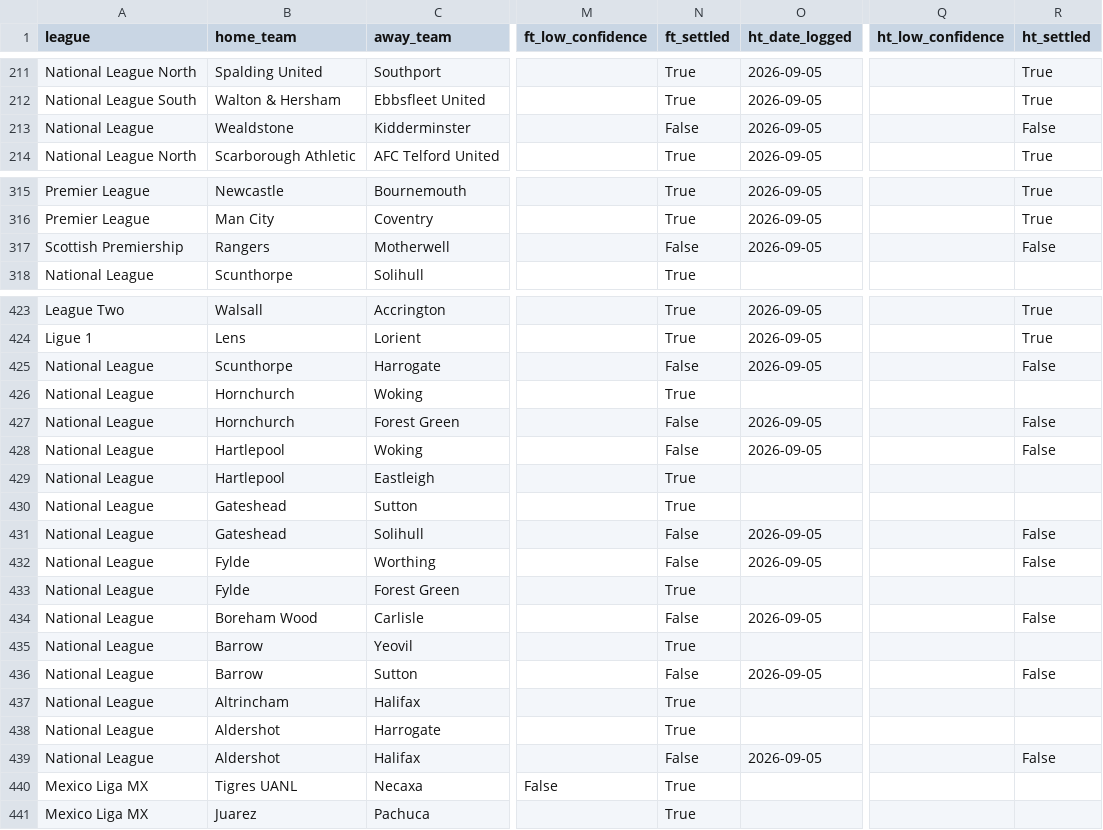
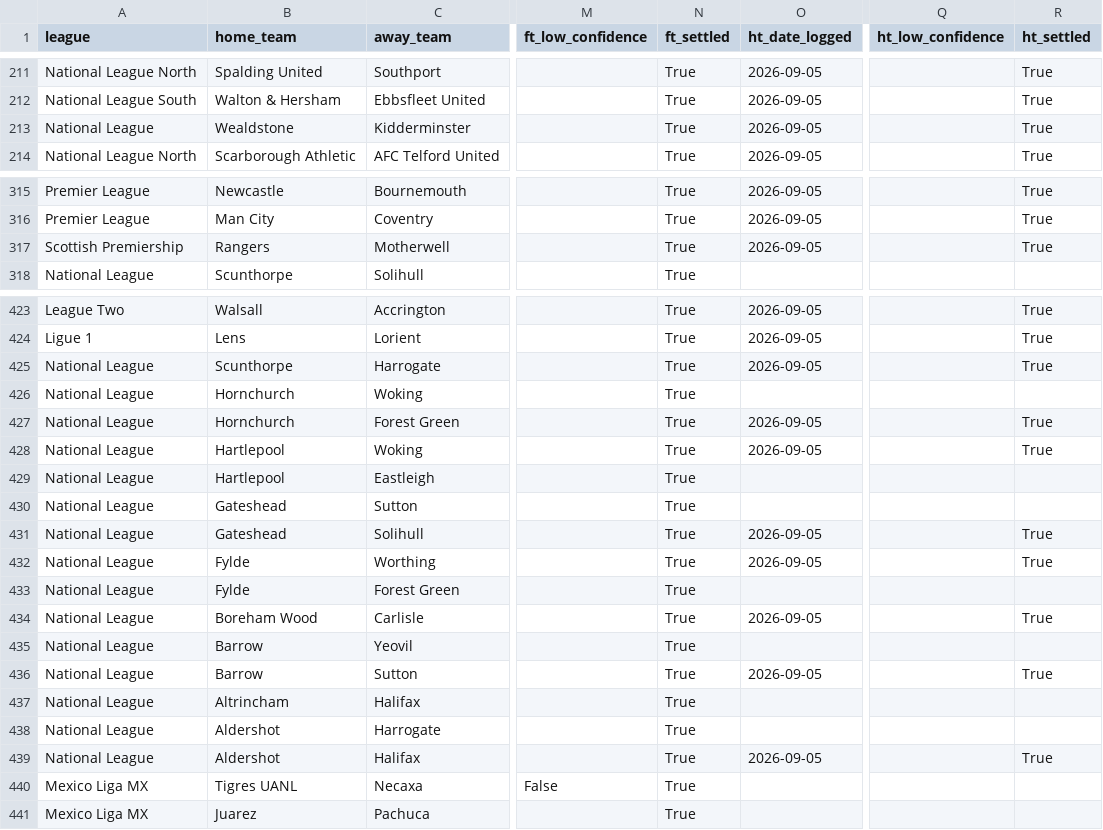
Before and after one commit to francishughes2014-cyber/model-track-record, a CSV file: public_predictions_log.csv, drawn as a sheet; only a part is shown, gaps mark what is left out; the diff covers the shown part only; the diff names each change by its address in the sheet, - before the commit and + after, or states it on an @@ line.

```diff
--- a/public_predictions_log.csv
+++ b/public_predictions_log.csv
-N213 (ft_settled): False
+N213 (ft_settled): True
-R213 (ht_settled): False
+R213 (ht_settled): True
-N317 (ft_settled): False
+N317 (ft_settled): True
-R317 (ht_settled): False
+R317 (ht_settled): True
-N425 (ft_settled): False
+N425 (ft_settled): True
-R425 (ht_settled): False
+R425 (ht_settled): True
-N427:N428 (ft_settled): False
+N427:N428 (ft_settled): True
-R427:R428 (ht_settled): False
+R427:R428 (ht_settled): True
-N431:N432 (ft_settled): False
+N431:N432 (ft_settled): True
-R431:R432 (ht_settled): False
+R431:R432 (ht_settled): True
-N434 (ft_settled): False
+N434 (ft_settled): True
-R434 (ht_settled): False
+R434 (ht_settled): True
-N436 (ft_settled): False
+N436 (ft_settled): True
-R436 (ht_settled): False
+R436 (ht_settled): True
-N439 (ft_settled): False
+N439 (ft_settled): True
-R439 (ht_settled): False
+R439 (ht_settled): True
```
Also changed, not shown: 24 edited cells elsewhere in this file, 4 other files.
